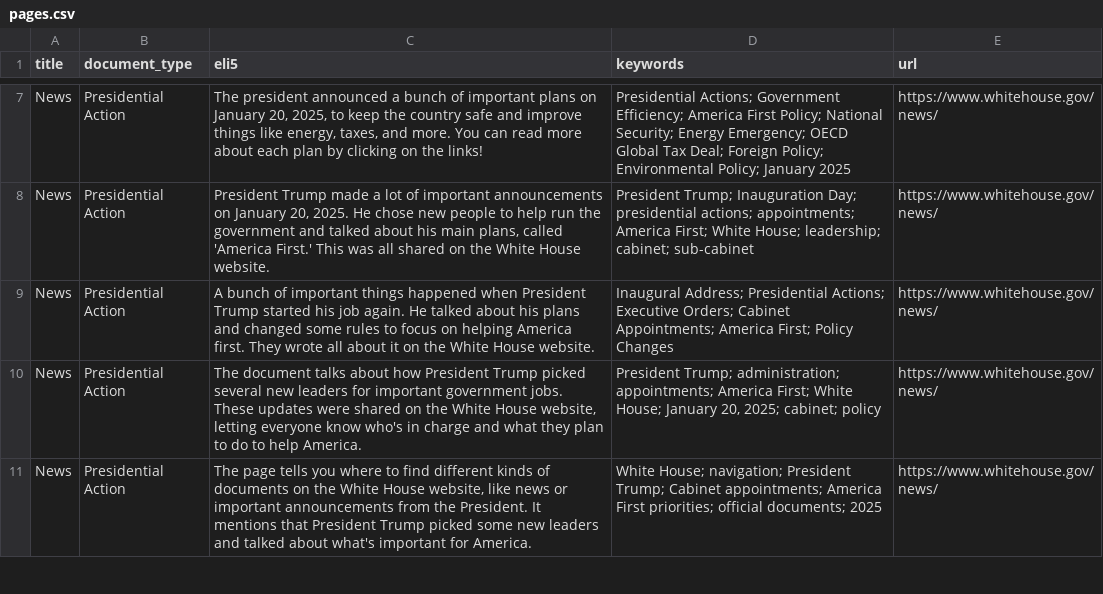
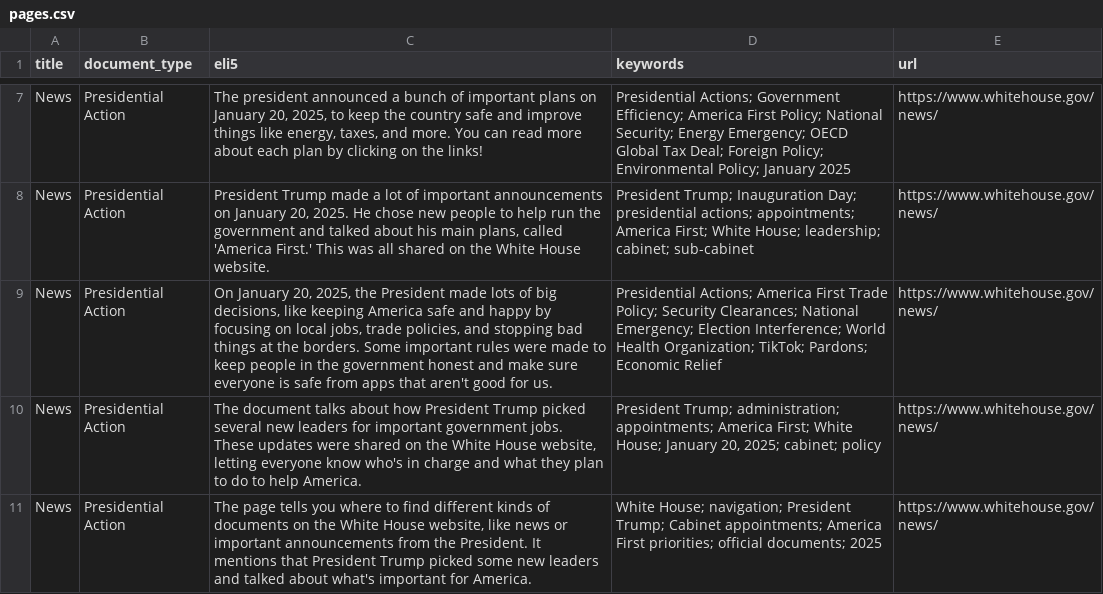
Before and after one commit to mjbommar/wh-pa, a CSV file: pages.csv, drawn as a sheet; only a part is shown, gaps mark what is left out; the diff covers the shown part only; the diff names each change by its address in the sheet, - before the commit and + after, or states it on an @@ line.

```diff
--- a/pages.csv
+++ b/pages.csv
-C9 (eli5): A bunch of important things happened when President Trump started his job again. He talked about his plans and changed some rules to focus on helping America first. They wrote all about it on the White House website.
+C9 (eli5): On January 20, 2025, the President made lots of big decisions, like keeping America safe and happy by focusing on local jobs, trade policies, and stopping bad things at the borders. Some important rules were made to keep people in the government honest and make sure everyone is safe from apps that aren't good for us.
-D9 (keywords): Inaugural Address; Presidential Actions; Executive Orders; Cabinet Appointments; America First; Policy Changes
+D9 (keywords): Presidential Actions; America First Trade Policy; Security Clearances; National Emergency; Election Interference; World Health Organization; TikTok; Pardons; Economic Relief
```
Also changed, not shown: 1 added row and 1 edited cell elsewhere in this file, 7 other files.
